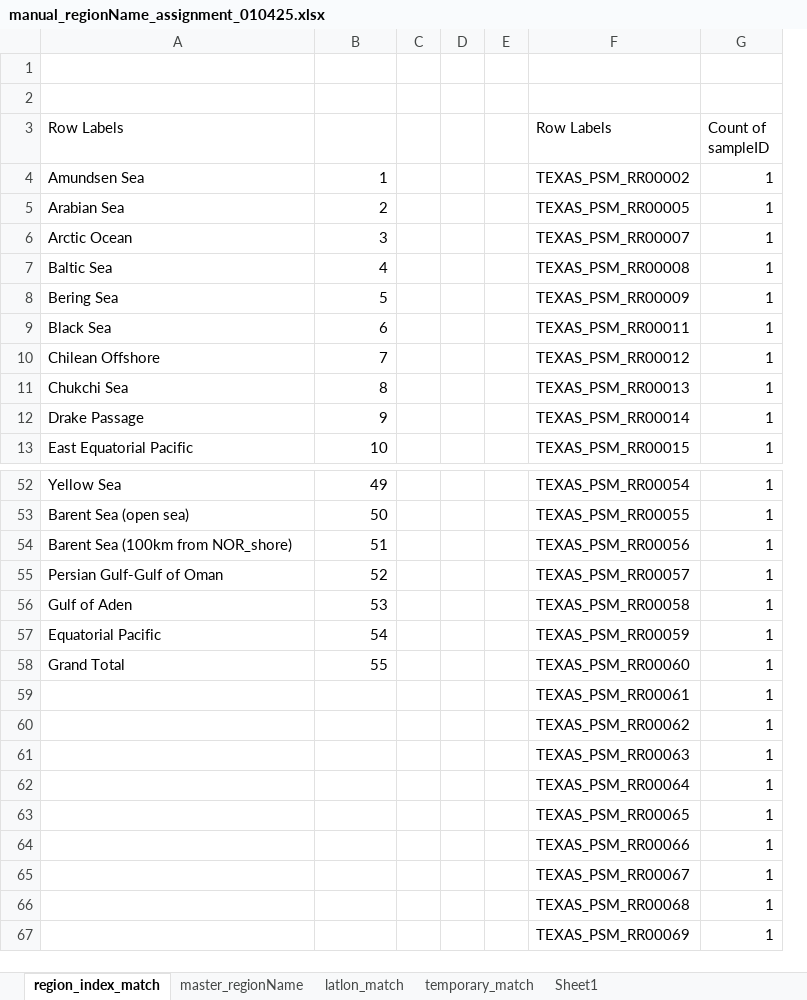
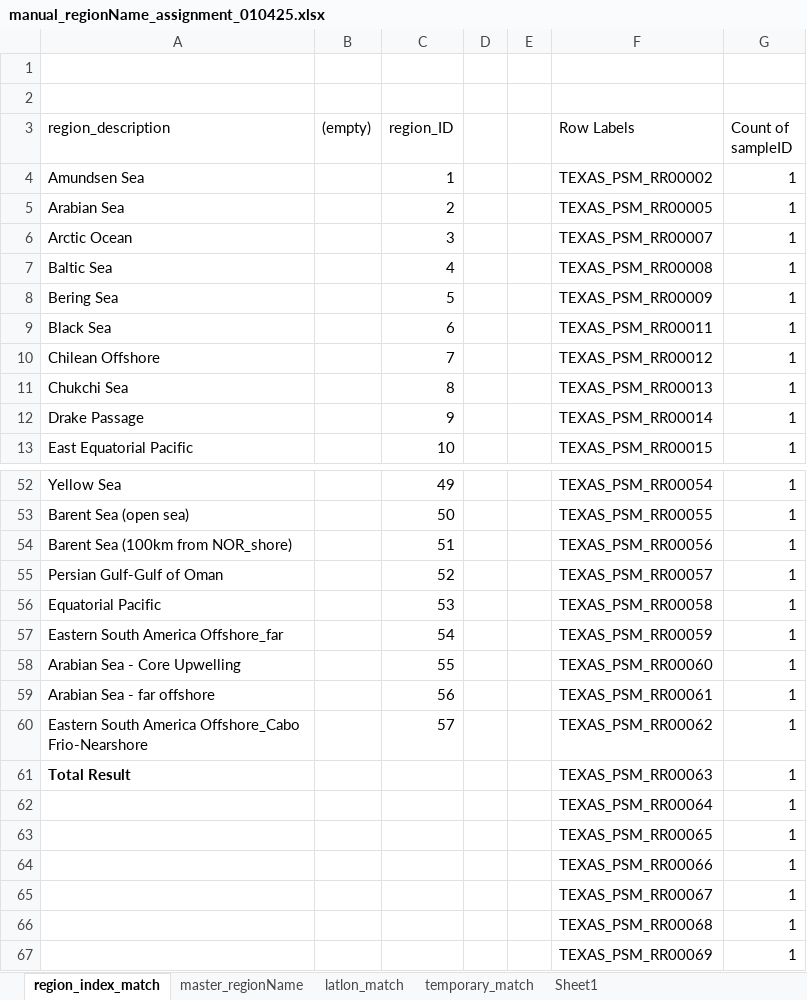
Before and after one commit to PaleoLipidRR/nutrient-effect-on-TEX, an Excel workbook: spreadsheets/manual_regionName_assignment_010425.xlsx, sheet region_index_match, drawn as a sheet; only a part is shown, gaps mark what is left out; values as stored, in another font and other column widths than the file's, no borders; removed rows and columns are numbered as before the commit, all else as after; the diff names each change by its address in the sheet, - before the commit and + after, or states it on an @@ line.

```diff
--- a/spreadsheets/manual_regionName_assignment_010425.xlsx (sheet region_index_match)
+++ b/spreadsheets/manual_regionName_assignment_010425.xlsx (sheet region_index_match)
+column B ((empty)), empty
-column C, empty
-A3: Row Labels
+A3: region_description
-C3: (empty)
+C3: region_ID
-A56 (region_description): Gulf of Aden
+A56 (region_description): Equatorial Pacific
-A57 (region_description): Equatorial Pacific
+A57 (region_description): Eastern South America Offshore_far
-A58 (region_description): Grand Total
+A58 (region_description): Arabian Sea - Core Upwelling
-A59 (region_description): (empty)
+A59 (region_description): Arabian Sea - far offshore
-C59 (region_ID): (empty)
+C59 (region_ID): 56
-A60 (region_description): (empty)
+A60 (region_description): Eastern South America Offshore_Cabo Frio-Nearshore
-C60 (region_ID): (empty)
+C60 (region_ID): 57
-A61 (region_description): (empty)
+A61 (region_description): Total Result
```
Also changed, not shown: sheet temporary_match, sheet master_regionName, formulas that keep their value, hidden cells, charts or pictures, 8 other files.
